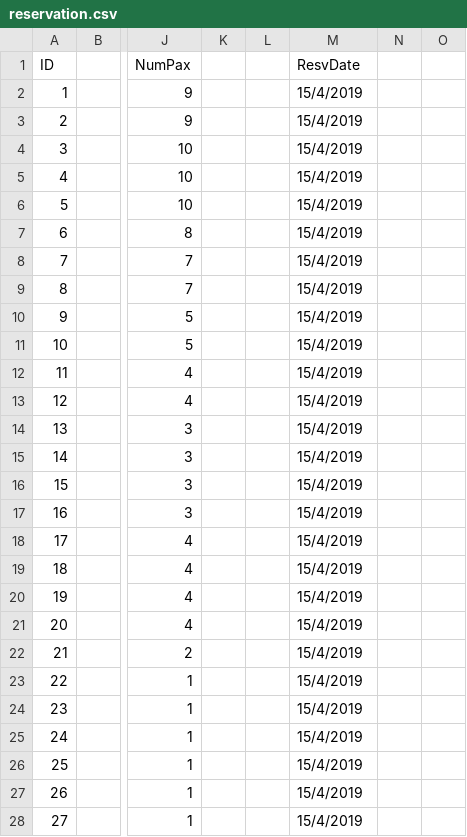
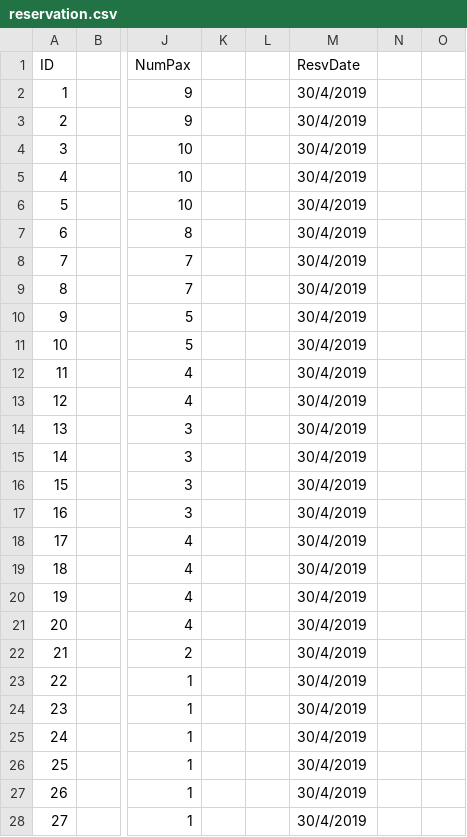
Before and after one commit to itachi1706/NTU-CZ2002-Assignment, a CSV file: deliverables/data/init_states_2/reservation.csv, drawn as a sheet; only a part is shown, gaps mark what is left out; the diff covers the shown part only; the diff names each change by its address in the sheet, - before the commit and + after, or states it on an @@ line.

```diff
--- a/deliverables/data/init_states_2/reservation.csv
+++ b/deliverables/data/init_states_2/reservation.csv
-M2:M28 (ResvDate): 15/4/2019
+M2:M28 (ResvDate): 30/4/2019
```
Also changed, not shown: 14 edited cells elsewhere in this file, data/reservation.csv, deliverables/data/init_states/reservation.csv, 49 other files.
